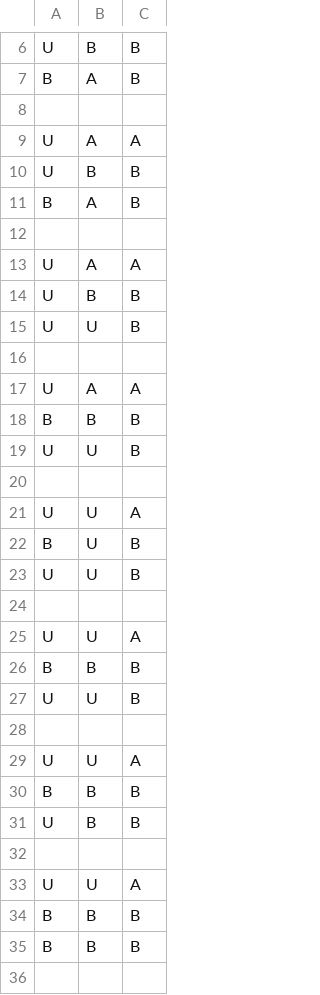
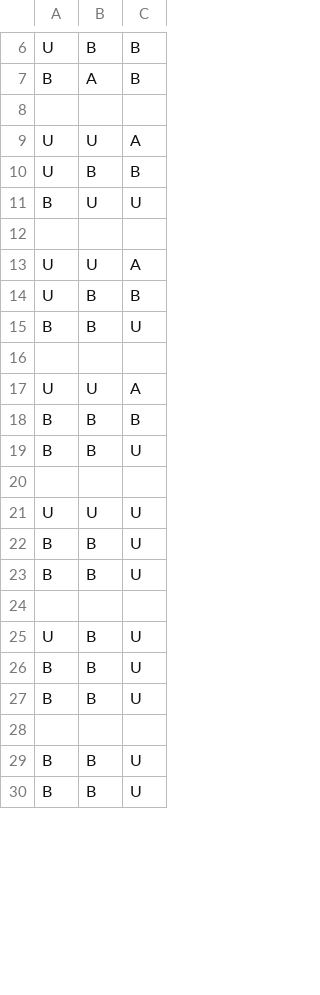
Before and after one commit to kendallreid/MolecLab, a CSV file: MolecLab1/matrices.csv, drawn as a sheet; only a part is shown, gaps mark what is left out; the shorter side is filled out with more unchanged rows; the diff covers the shown part only.

```diff
--- a/MolecLab1/matrices.csv
+++ b/MolecLab1/matrices.csv
@@ -8,17 +8,9 @@ B,A,B
 
-U,A,A
+U,U,A
 U,B,B
-B,A,B
-
-U,A,A
-U,B,B
-U,U,B
-
-U,A,A
-B,B,B
-U,U,B
+B,U,U
 
 U,U,A
-B,U,B
-U,U,B
+U,B,B
+B,B,U
 
@@ -26,11 +18,8 @@ U,U,A
 B,B,B
-U,U,B
+B,B,U
 
-U,U,A
-B,B,B
-U,B,B
+U,U,U
+B,B,U
+B,B,U
 
-U,U,A
-B,B,B
-B,B,B
-
+U,B,U
```
Also changed, not shown: 4 added rows and 42 removed rows elsewhere in this file, 12 other files.
